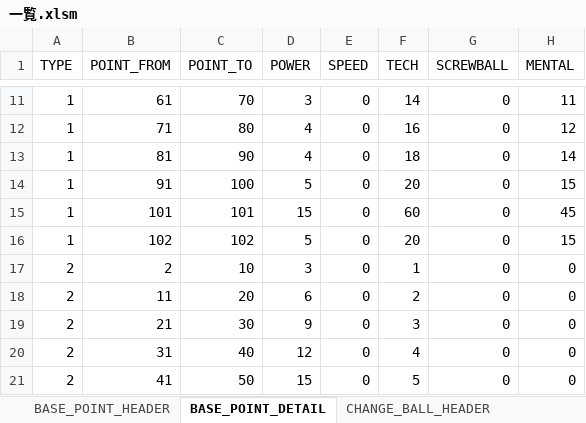
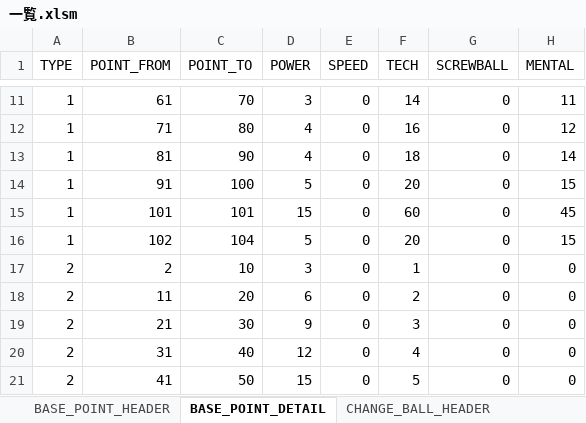
Before and after one commit to hitsujimeeee/pawapro-simu, an Excel workbook: data/一覧.xlsm, sheet BASE_POINT_DETAIL, drawn as a sheet; only a part is shown, gaps mark what is left out; values as stored, in another font and other column widths than the file's, no borders; charts and pictures not drawn; the diff names each change by its address in the sheet, - before the commit and + after, or states it on an @@ line.

```diff
--- a/data/一覧.xlsm (sheet BASE_POINT_DETAIL)
+++ b/data/一覧.xlsm (sheet BASE_POINT_DETAIL)
-C16 (POINT_TO): 102
+C16 (POINT_TO): 104
```
Also changed, not shown: sheet BASE_POINT_HEADER, 5 other files.
